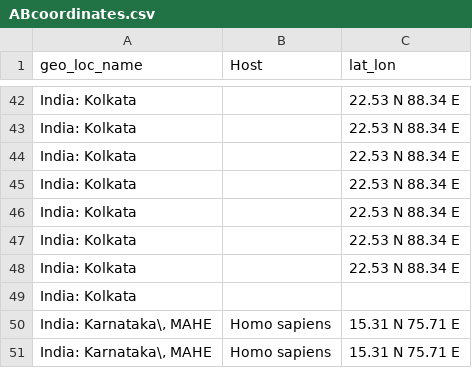
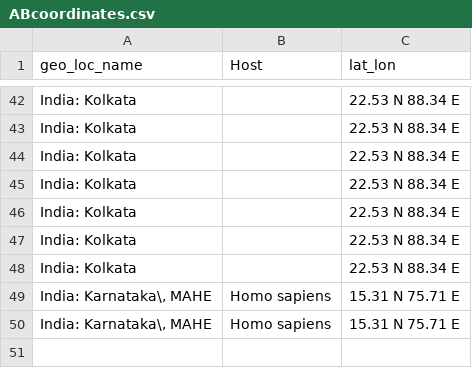
Before and after one commit to Rohithmk123/IAM, a CSV file: ABcoordinates.csv, drawn as a sheet; only a part is shown, gaps mark what is left out; the diff names each change by its address in the sheet, - before the commit and + after, or states it on an @@ line.

Commit message:
Update ABcoordinates.csv

```diff
--- a/ABcoordinates.csv
+++ b/ABcoordinates.csv
-row 49: India: Kolkata
```
